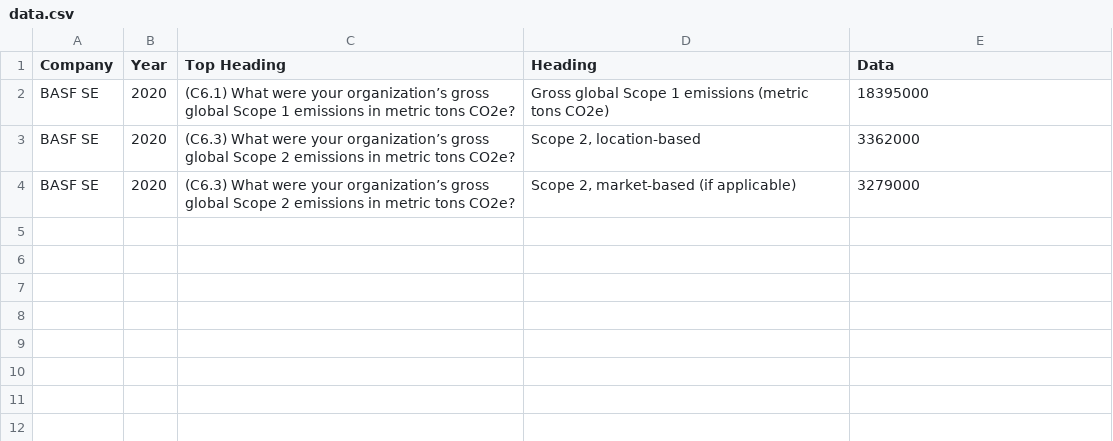
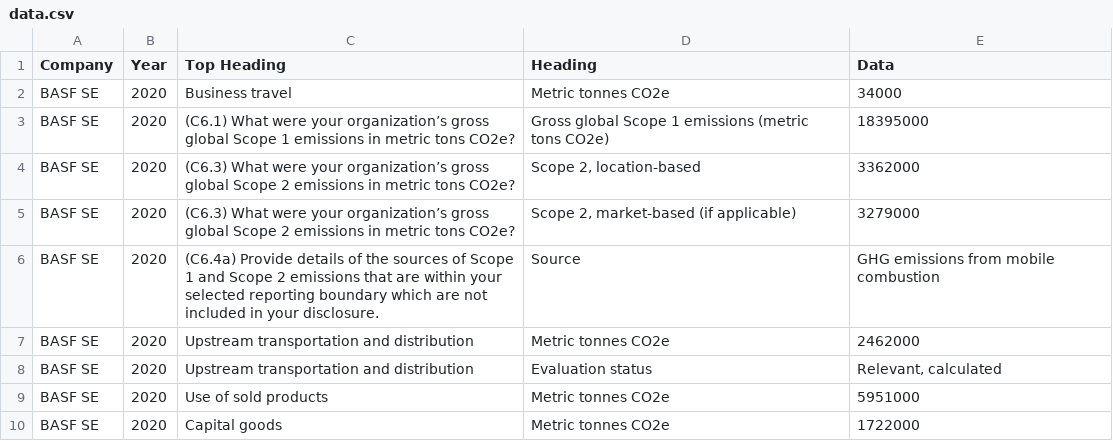
Before and after one commit to LukasSonnabend/CDP-Crawler, a CSV file: data.csv, drawn as a sheet; the diff names each change by its address in the sheet, - before the commit and + after, or states it on an @@ line.

```diff
--- a/data.csv
+++ b/data.csv
+row 2: BASF SE | 2020 | Business travel | Metric tonnes CO2e | 34000
+row 6: BASF SE | 2020 | (C6.4a) Provide details of the sources of Scope 1 and Scope 2 emissions that are within your selected reporting boundary which are not included in your disclosure. | Source | GHG emissions from mobile combustion
+row 7: BASF SE | 2020 | Upstream transportation and distribution | Metric tonnes CO2e | 2462000
+row 8: BASF SE | 2020 | Upstream transportation and distribution | Evaluation status | Relevant, calculated
+row 9: BASF SE | 2020 | Use of sold products | Metric tonnes CO2e | 5951000
+row 10: BASF SE | 2020 | Capital goods | Metric tonnes CO2e | 1722000
```
Also changed, not shown: 2 other files.
